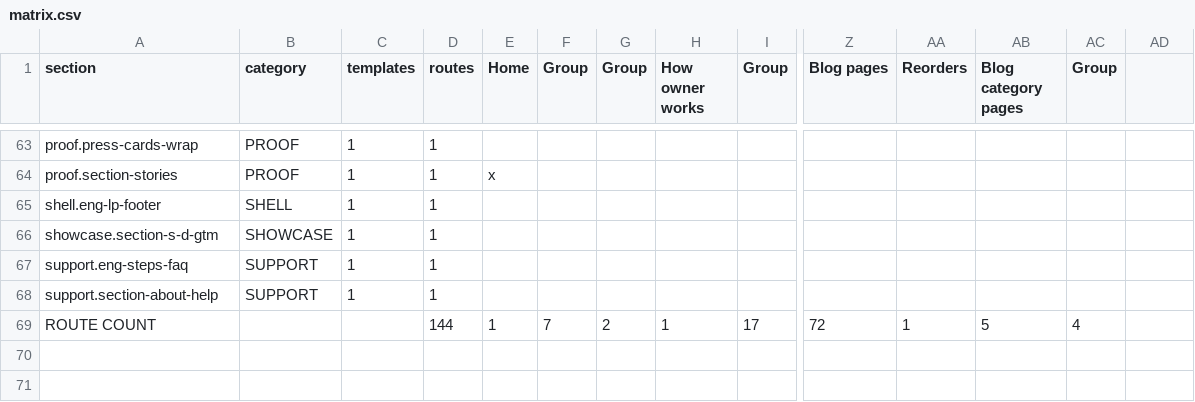
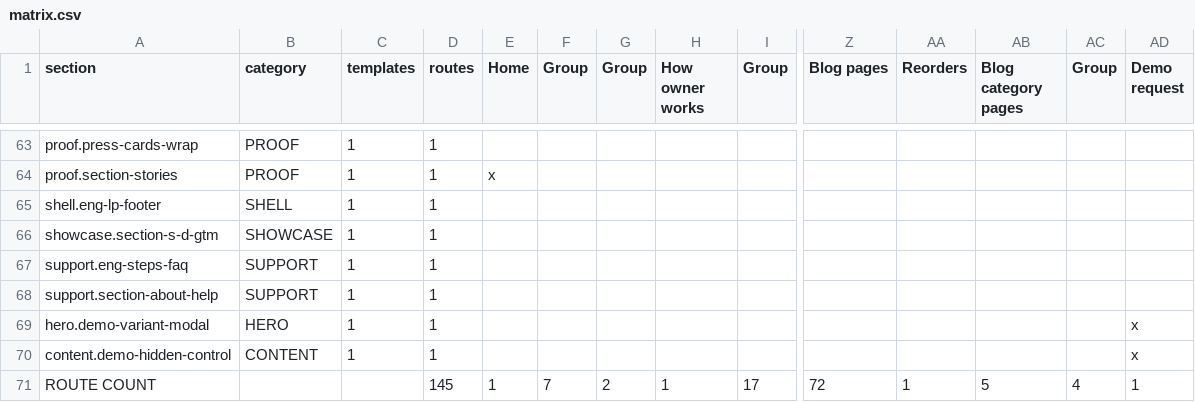
Before and after one commit to Riiyotta/owner-com, a CSV file: ia/matrix.csv, drawn as a sheet; only a part is shown, gaps mark what is left out; addresses are those after the commit; rows hold the shown columns only; the diff names each change by its address in the sheet, - before the commit and + after, or states it on an @@ line.

```diff
--- a/ia/matrix.csv
+++ b/ia/matrix.csv
-AD1: (empty)
+AD1: Demo request
+row 69: hero.demo-variant-modal | HERO | 1 | 1 |  |  |  |  |  |  |  |  |  | x
+row 70: content.demo-hidden-control | CONTENT | 1 | 1 |  |  |  |  |  |  |  |  |  | x
-D71 (routes): 144
+D71 (routes): 145
-AD71 (Demo request): (empty)
+AD71 (Demo request): 1
```
Also changed, not shown: 5 other files.
